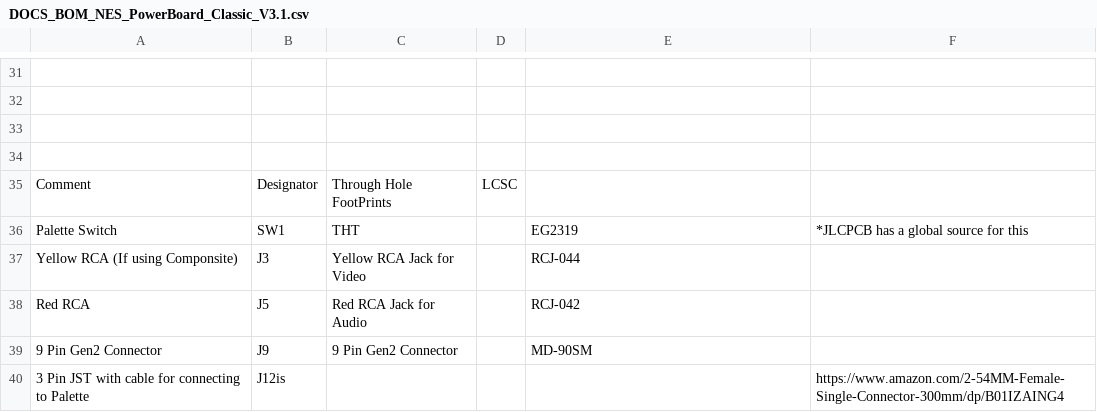
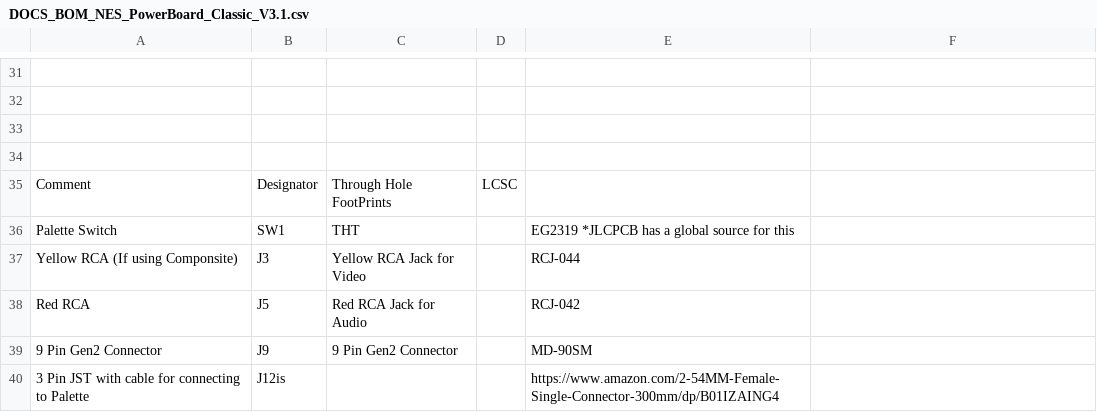
Before and after one commit to ShawMerlin/NES-Power-Module-Redesign, a CSV file: Classic Composite Edition/DOCS_BOM_NES_PowerBoard_Classic_V3.1.csv, drawn as a sheet; only a part is shown, gaps mark what is left out; the diff names each change by its address in the sheet, - before the commit and + after, or states it on an @@ line.

Commit message:
Update DOCS_BOM_NES_PowerBoard_Classic_V3.1.csv
Signed-off-by: Merlin Shaw <70423454+ShawMerlin@users.noreply.github.com>

```diff
--- a/Classic Composite Edition/DOCS_BOM_NES_PowerBoard_Classic_V3.1.csv
+++ b/Classic Composite Edition/DOCS_BOM_NES_PowerBoard_Classic_V3.1.csv
-E36: EG2319
+E36: EG2319 *JLCPCB has a global source for this
-F36: *JLCPCB has a global source for this
+F36: (empty)
-E40: (empty)
+E40: https://www.amazon.com/2-54MM-Female-Single-Connector-300mm/dp/B01IZAING4
-F40: https://www.amazon.com/2-54MM-Female-Single-Connector-300mm/dp/B01IZAING4
+F40: (empty)
```
